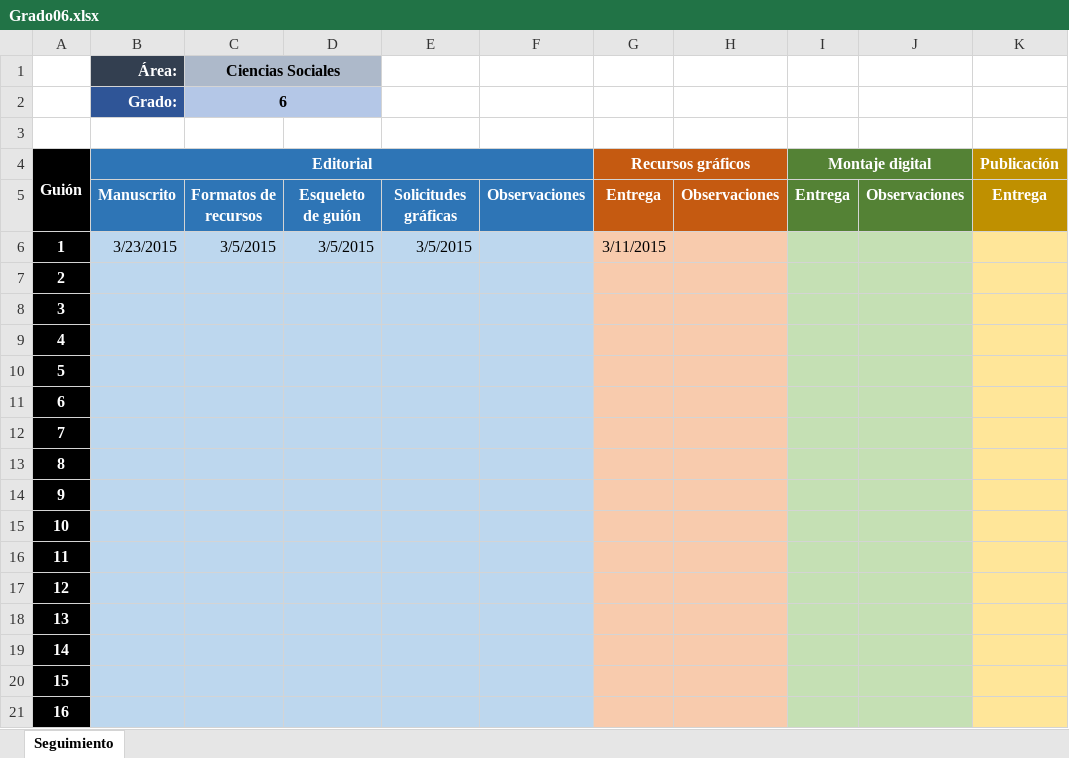
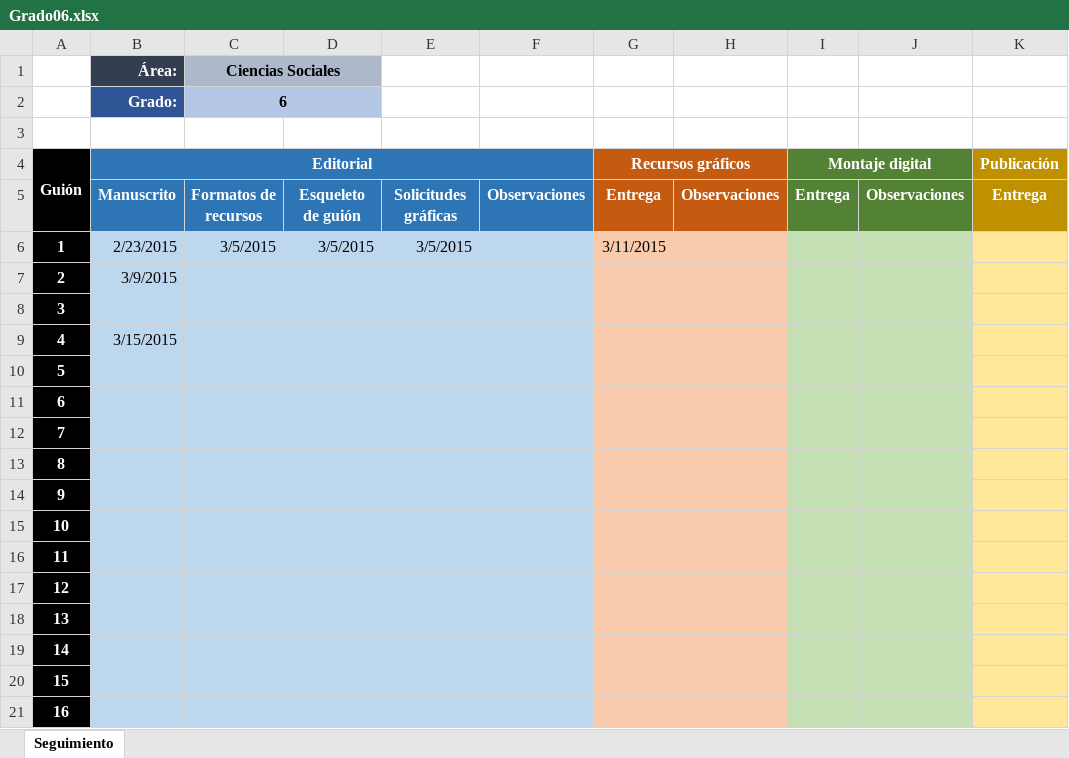
Before and after one commit to AulaPlanetaColombia/CienciasSociales, an Excel workbook: seguimiento/Grado06.xlsx, sheet Seguimiento, drawn as a sheet; only a part is shown; values as stored, in another font and other column widths than the file's, no borders; the diff names each change by its address in the sheet, - before the commit and + after, or states it on an @@ line.

```diff
--- a/seguimiento/Grado06.xlsx (sheet Seguimiento)
+++ b/seguimiento/Grado06.xlsx (sheet Seguimiento)
-B6 (Área:): 3/23/2015
+B6 (Área:): 2/23/2015
-B7 (Área:): (empty)
+B7 (Área:): 3/9/2015
-B9 (Área:): (empty)
+B9 (Área:): 3/15/2015
```
Also changed, not shown: fuentes/contenidos/grado04/guion09/EsqueletoGuion_CS_04_09_CO.xlsx, seguimiento/Grado04.xlsx, 14 other files.
